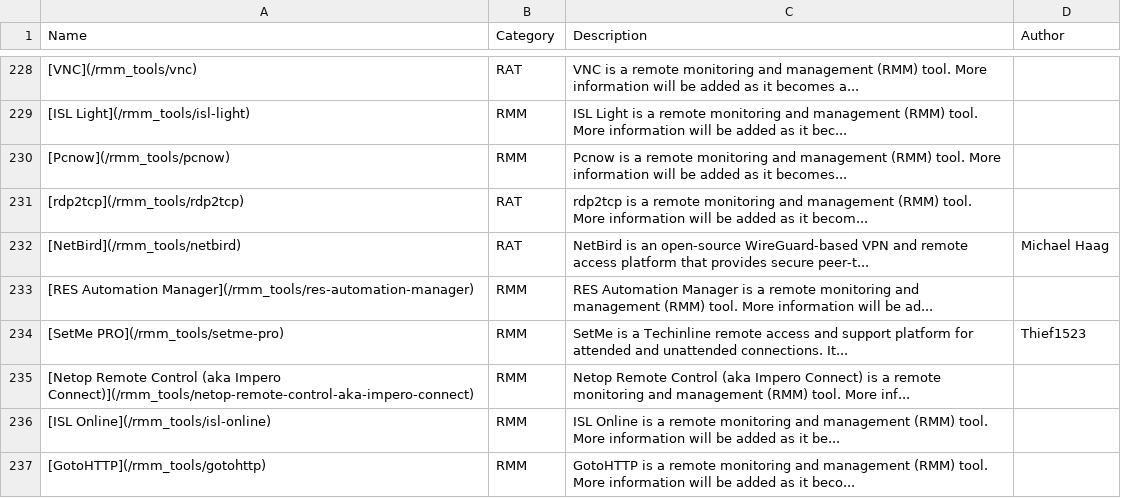
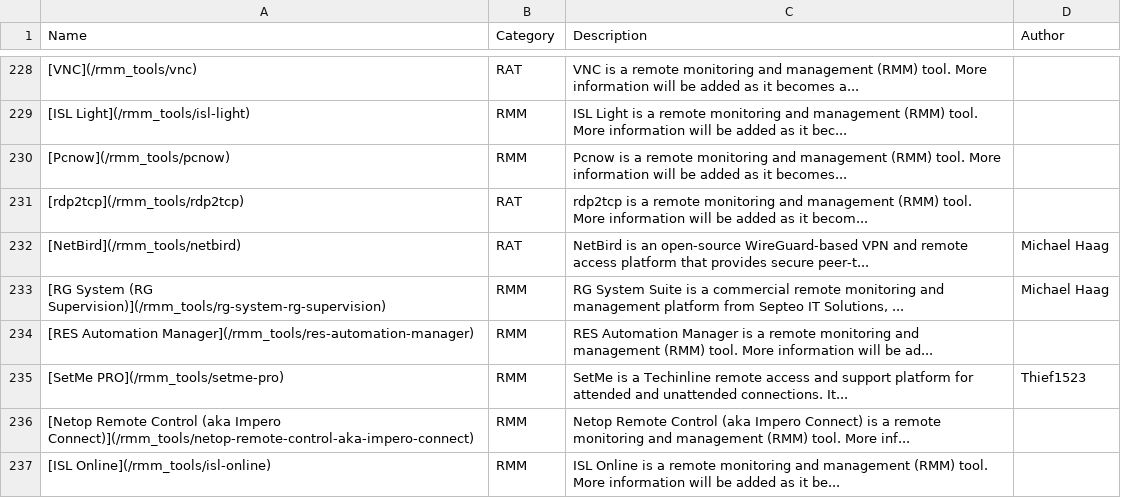
Before and after one commit to magicsword-io/LOLRMM, a CSV file: website/public/rmm_tools_table.csv, drawn as a sheet; only a part is shown, gaps mark what is left out; the shorter side is filled out with more unchanged rows.

```diff
--- a/website/public/rmm_tools_table.csv
+++ b/website/public/rmm_tools_table.csv
@@ -232,2 +232,3 @@ Name,Category,Description,Author
 [NetBird](/rmm_tools/netbird),RAT,NetBird is an open-source WireGuard-based VPN and remote access platform that provides secure peer-t...,Michael Haag
+[RG System (RG Supervision)](/rmm_tools/rg-system-rg-supervision),RMM,"RG System Suite is a commercial remote monitoring and management platform from Septeo IT Solutions, ...",Michael Haag
 [RES Automation Manager](/rmm_tools/res-automation-manager),RMM,RES Automation Manager is a remote monitoring and management (RMM) tool. More information will be ad...,
```
Also changed, not shown: website/public/api/rmm_domains.csv, website/public/api/rmm_tools.csv, 9 other files.
